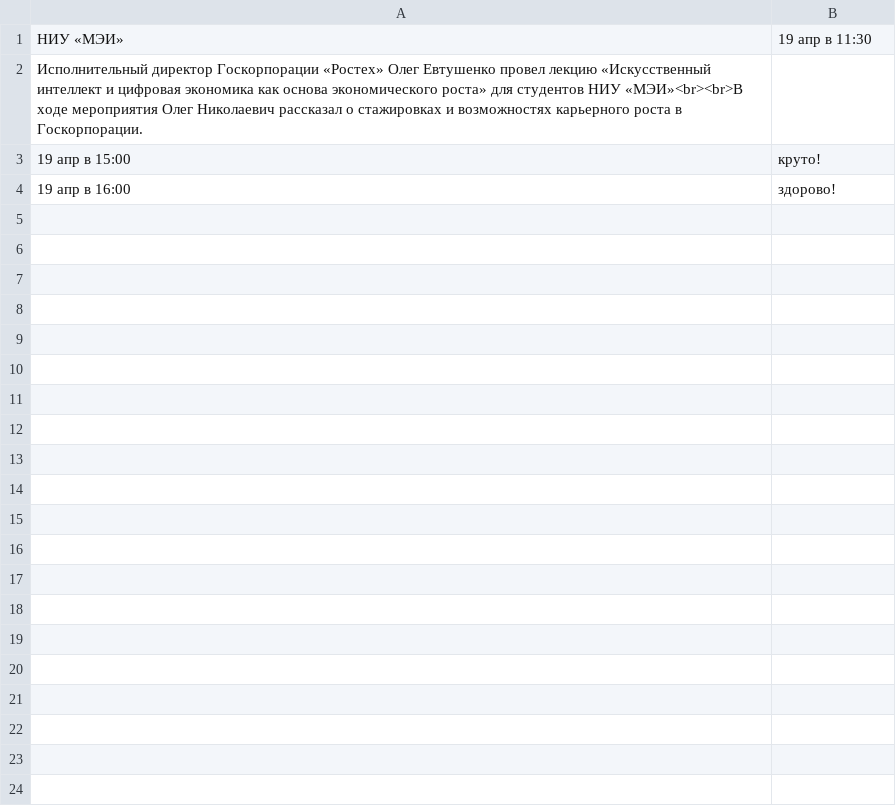
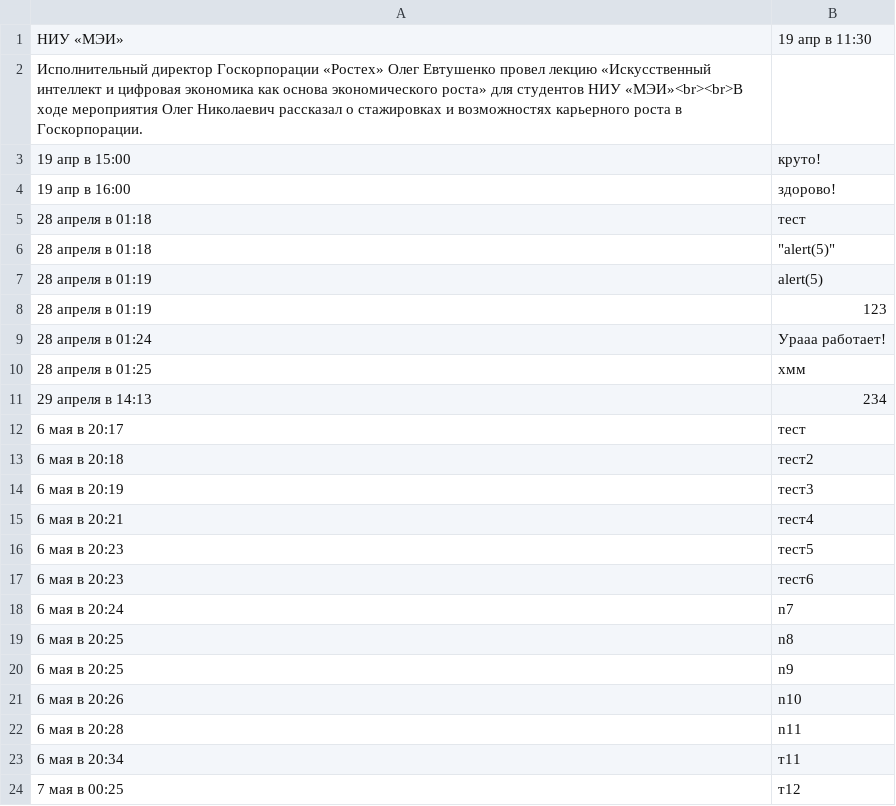
Before and after one commit to MalitskyEvgeny/s6.it.lab2-2, a CSV file: news/1.csv, drawn as a sheet.

```diff
--- a/news/1.csv
+++ b/news/1.csv
@@ -4 +4,21 @@
 19 апр в 16:00;здорово!
+"28 апреля в 01:18";тест
+"28 апреля в 01:18";"""alert(5)"""
+"28 апреля в 01:19";alert(5)
+"28 апреля в 01:19";123
+"28 апреля в 01:24";"Урааа работает!"
+"28 апреля в 01:25";хмм
+"29 апреля в 14:13";234
+"6 мая в 20:17";тест
+"6 мая в 20:18";тест2
+"6 мая в 20:19";тест3
+"6 мая в 20:21";тест4
+"6 мая в 20:23";тест5
+"6 мая в 20:23";тест6
+"6 мая в 20:24";n7
+"6 мая в 20:25";n8
+"6 мая в 20:25";n9
+"6 мая в 20:26";n10
+"6 мая в 20:28";n11
+"6 мая в 20:34";т11
+"7 мая в 00:25";т12
```
Also changed, not shown: news/2.csv, 4 other files.
